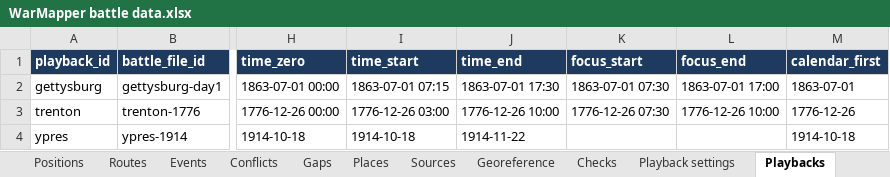
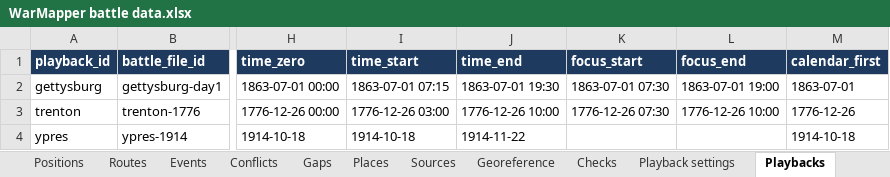
Before and after one commit to mgm9000/WarMapper, an Excel workbook: data/WarMapper battle data.xlsx, sheet Playbacks, drawn as a sheet; only a part is shown, gaps mark what is left out; values as stored, in another font and other column widths than the file's, no borders; the diff names each change by its address in the sheet, - before the commit and + after, or states it on an @@ line.

```diff
--- a/data/WarMapper battle data.xlsx (sheet Playbacks)
+++ b/data/WarMapper battle data.xlsx (sheet Playbacks)
-J2 (time_end): 1863-07-01 17:30
+J2 (time_end): 1863-07-01 19:30
-L2 (focus_end): 1863-07-01 17:00
+L2 (focus_end): 1863-07-01 19:00
```
Also changed, not shown: sheet Positions, sheet Sources, sheet Tracks, sheet Labels, sheet Playback settings, sheet Events, 15 other files.
